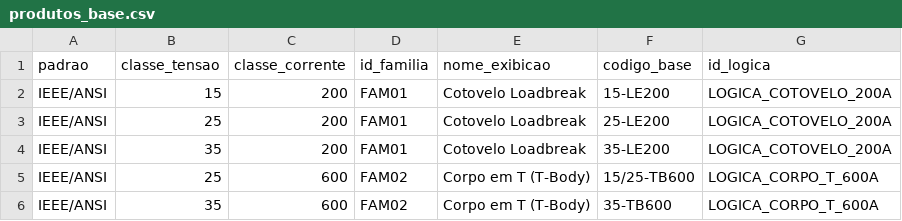
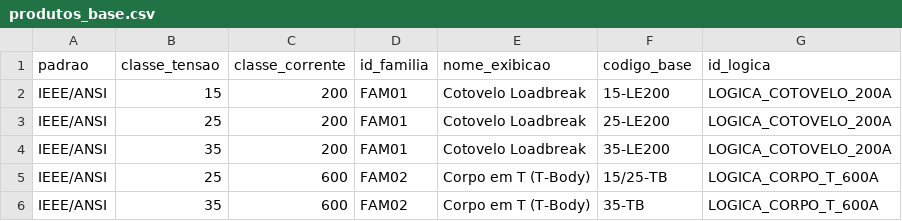
Before and after one commit to cfinottihash/Product-Selector, a CSV file: data/produtos_base.csv, drawn as a sheet.

Commit message:
fix: correcao no codigo do produtos_base.csv

```diff
--- a/data/produtos_base.csv
+++ b/data/produtos_base.csv
@@ -4,3 +4,3 @@ IEEE/ANSI,25,200,FAM01,Cotovelo Loadbreak,25-LE200,LOGICA_COTOVELO_200A
 IEEE/ANSI,35,200,FAM01,Cotovelo Loadbreak,35-LE200,LOGICA_COTOVELO_200A
-IEEE/ANSI,25,600,FAM02,Corpo em T (T-Body),15/25-TB600,LOGICA_CORPO_T_600A
-IEEE/ANSI,35,600,FAM02,Corpo em T (T-Body),35-TB600,LOGICA_CORPO_T_600A
+IEEE/ANSI,25,600,FAM02,Corpo em T (T-Body),15/25-TB,LOGICA_CORPO_T_600A
+IEEE/ANSI,35,600,FAM02,Corpo em T (T-Body),35-TB,LOGICA_CORPO_T_600A
```
